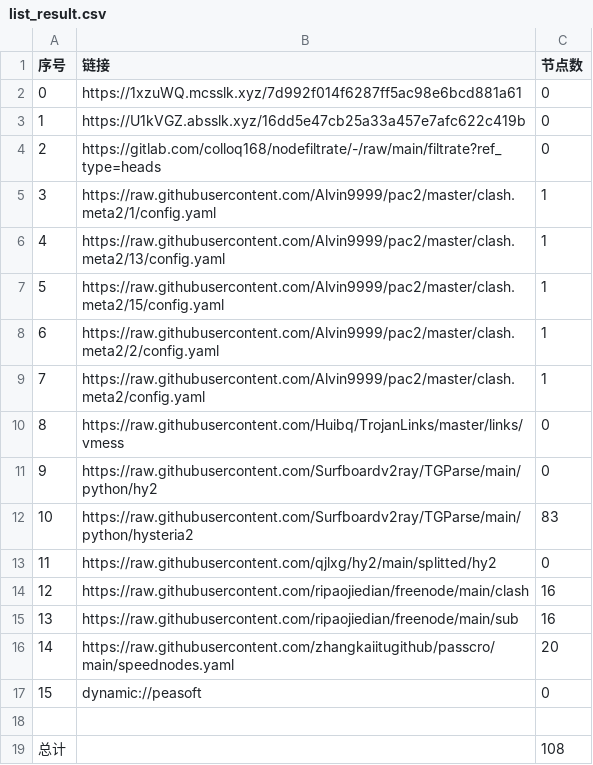
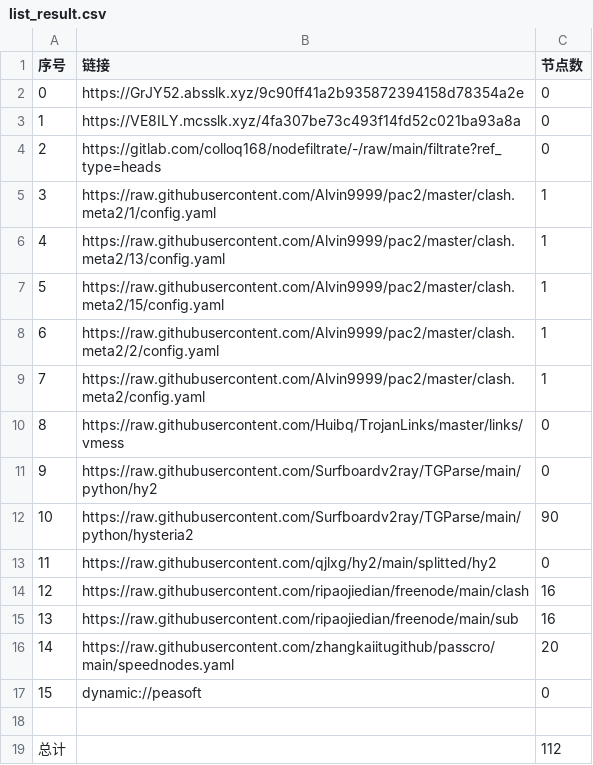
Before and after one commit to wokaotianshi123/NoMoreWalls, a CSV file: list_result.csv, drawn as a sheet.

```diff
--- a/list_result.csv
+++ b/list_result.csv
@@ -1,4 +1,4 @@
 序号,链接,节点数
-0,https://1xzuWQ.mcsslk.xyz/7d992f014f6287ff5ac98e6bcd881a61,0
-1,https://U1kVGZ.absslk.xyz/16dd5e47cb25a33a457e7afc622c419b,0
+0,https://GrJY52.absslk.xyz/9c90ff41a2b935872394158d78354a2e,0
+1,https://VE8ILY.mcsslk.xyz/4fa307be73c493f14fd52c021ba93a8a,0
 2,https://gitlab.com/colloq168/nodefiltrate/-/raw/main/filtrate?ref_type=heads,0
@@ -11,3 +11,3 @@
 9,https://raw.githubusercontent.com/Surfboardv2ray/TGParse/main/python/hy2,0
-10,https://raw.githubusercontent.com/Surfboardv2ray/TGParse/main/python/hysteria2,83
+10,https://raw.githubusercontent.com/Surfboardv2ray/TGParse/main/python/hysteria2,90
 11,https://raw.githubusercontent.com/qjlxg/hy2/main/splitted/hy2,0
@@ -18,2 +18,2 @@
 
-总计,,108
+总计,,112
```
Also changed, not shown: 7 other files.
